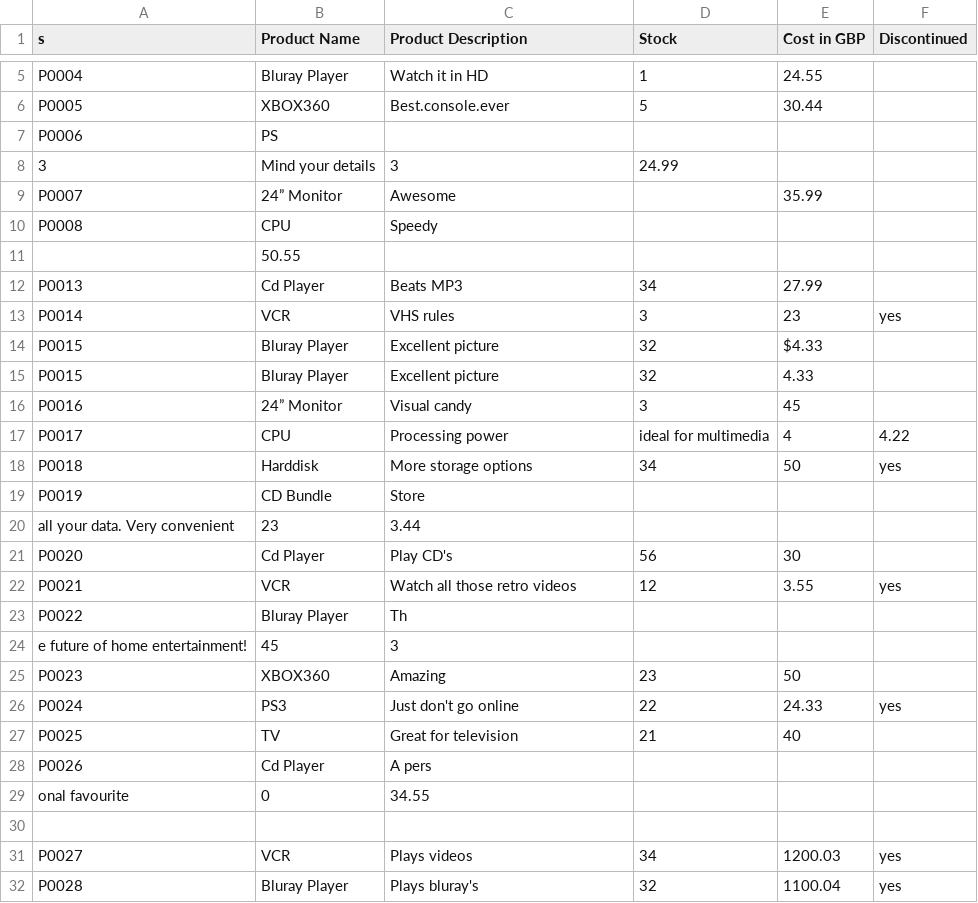
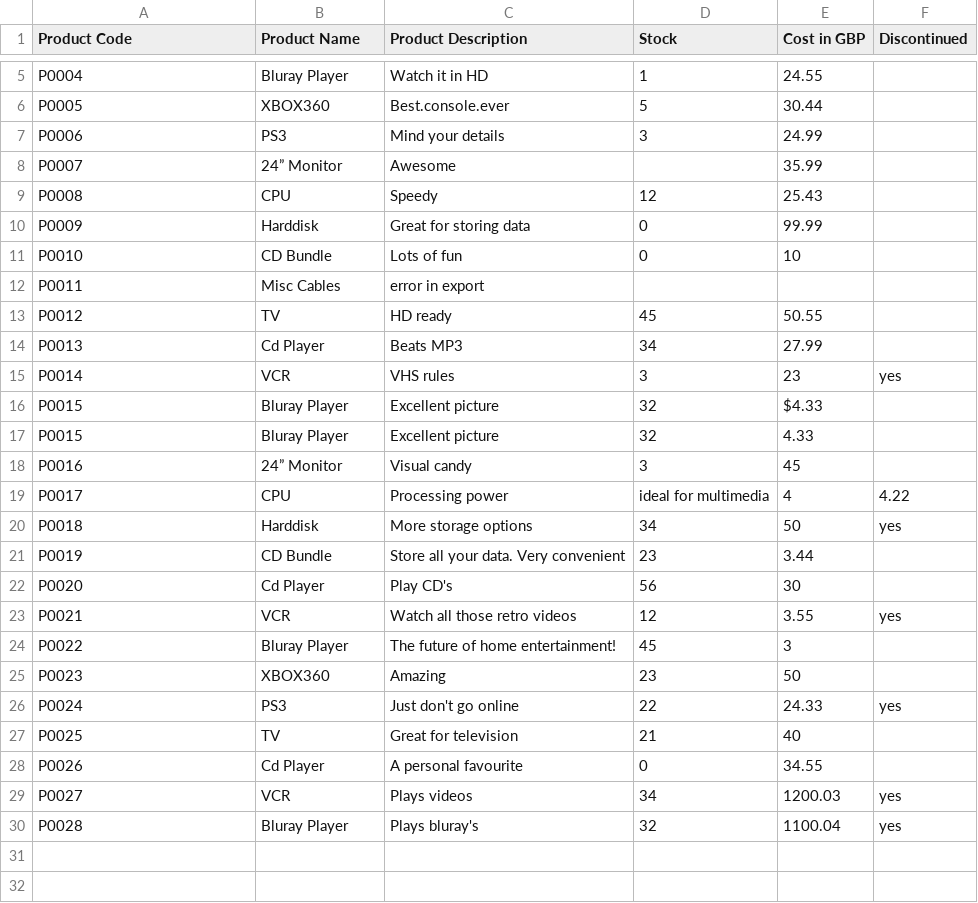
Before and after one commit to billizzard/symfony_csv_import, a CSV file: app/csvFiles/import.csv, drawn as a sheet; only a part is shown, gaps mark what is left out; removed rows and columns are numbered as before the commit, all else as after; the diff names each change by its address in the sheet, - before the commit and + after, or states it on an @@ line.

```diff
--- a/app/csvFiles/import.csv
+++ b/app/csvFiles/import.csv
-A1: s
+A1: Product Code
-B7 (Product Name): PS
+B7 (Product Name): PS3
-C7 (Product Description): (empty)
+C7 (Product Description): Mind your details
-D7 (Stock): (empty)
+D7 (Stock): 3
-E7 (Cost in GBP): (empty)
+E7 (Cost in GBP): 24.99
-row 8: 3 | Mind your details | 3 | 24.99
-D9 (Stock): (empty)
+D9 (Stock): 12
-E9 (Cost in GBP): (empty)
+E9 (Cost in GBP): 25.43
-row 11:  | 50.55
+row 10: P0009 | Harddisk | Great for storing data | 0 | 99.99
+row 11: P0010 | CD Bundle | Lots of fun | 0 | 10
+row 12: P0011 | Misc Cables | error in export
+row 13: P0012 | TV | HD ready | 45 | 50.55
-C21 (Product Description): Store
+C21 (Product Description): Store all your data. Very convenient
-D21 (Stock): (empty)
+D21 (Stock): 23
-E21 (Cost in GBP): (empty)
+E21 (Cost in GBP): 3.44
-row 20: all your data. Very convenient | 23 | 3.44
-C24 (Product Description): Th
+C24 (Product Description): The future of home entertainment!
-D24 (Stock): (empty)
+D24 (Stock): 45
-E24 (Cost in GBP): (empty)
+E24 (Cost in GBP): 3
-row 24: e future of home entertainment! | 45 | 3
-C28 (Product Description): A pers
+C28 (Product Description): A personal favourite
-D28 (Stock): (empty)
+D28 (Stock): 0
-E28 (Cost in GBP): (empty)
+E28 (Cost in GBP): 34.55
-row 29: onal favourite | 0 | 34.55
-row 30: (empty)
```
Also changed, not shown: 3 other files.
